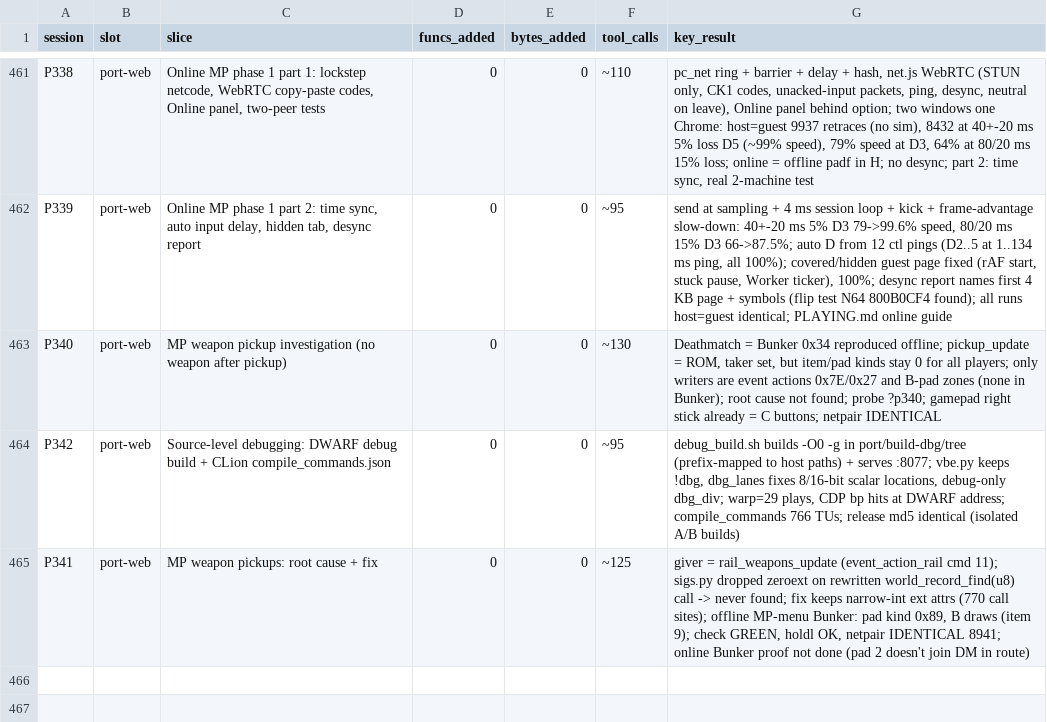
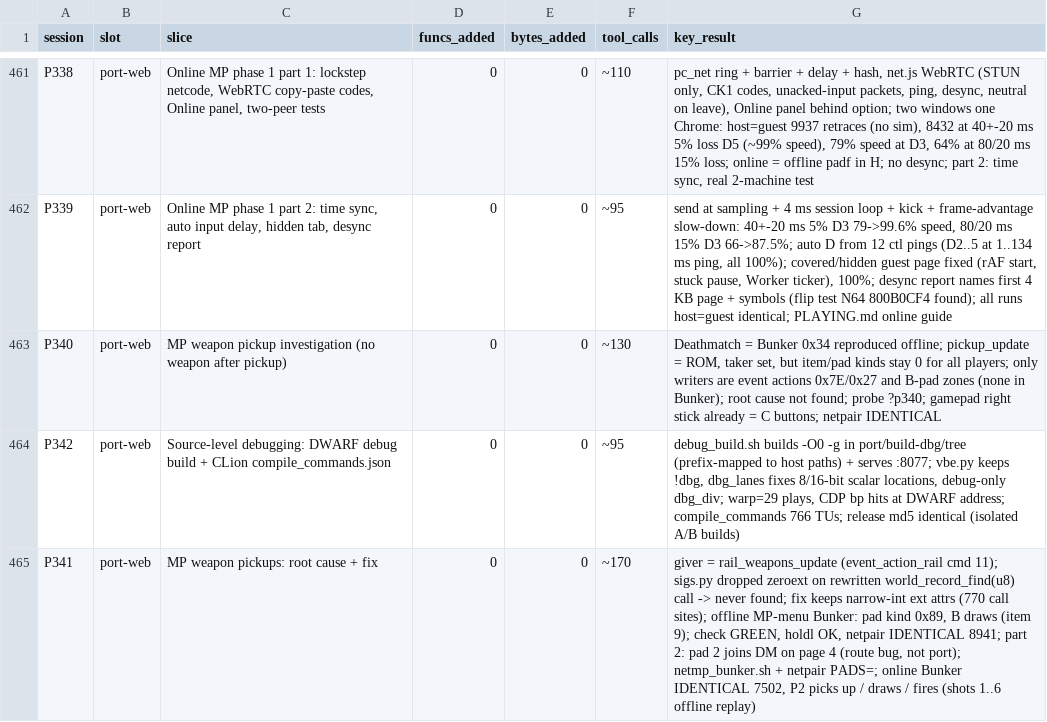
Before and after one commit to Sorikairox/conker-eu-port, a TSV file: docs/progress/sessions.tsv, drawn as a sheet; only a part is shown, gaps mark what is left out.

```diff
--- a/docs/progress/sessions.tsv
+++ b/docs/progress/sessions.tsv
@@ -464,2 +464,2 @@ P340	port-web	MP weapon pickup investigation (no weapon after pickup)	0	0	~130	D
 P342	port-web	Source-level debugging: DWARF debug build + CLion compile_commands.json	0	0	~95	debug_build.sh builds -O0 -g in port/build-dbg/tree (prefix-mapped to host paths) + serves :8077; vbe.py keeps !dbg, dbg_lanes fixes 8/16-bit scalar locations, debug-only dbg_div; warp=29 plays, CDP bp hits at DWARF address; compile_commands 766 TUs; release md5 identical (isolated A/B builds)
-P341	port-web	MP weapon pickups: root cause + fix	0	0	~125	giver = rail_weapons_update (event_action_rail cmd 11); sigs.py dropped zeroext on rewritten world_record_find(u8) call -> never found; fix keeps narrow-int ext attrs (770 call sites); offline MP-menu Bunker: pad kind 0x89, B draws (item 9); check GREEN, holdl OK, netpair IDENTICAL 8941; online Bunker proof not done (pad 2 doesn't join DM in route)
+P341	port-web	MP weapon pickups: root cause + fix	0	0	~170	giver = rail_weapons_update (event_action_rail cmd 11); sigs.py dropped zeroext on rewritten world_record_find(u8) call -> never found; fix keeps narrow-int ext attrs (770 call sites); offline MP-menu Bunker: pad kind 0x89, B draws (item 9); check GREEN, holdl OK, netpair IDENTICAL 8941; part 2: pad 2 joins DM on page 4 (route bug, not port); netmp_bunker.sh + netpair PADS=; online Bunker IDENTICAL 7502, P2 picks up / draws / fires (shots 1..6 offline replay)
```
Also changed, not shown: 2 other files.
